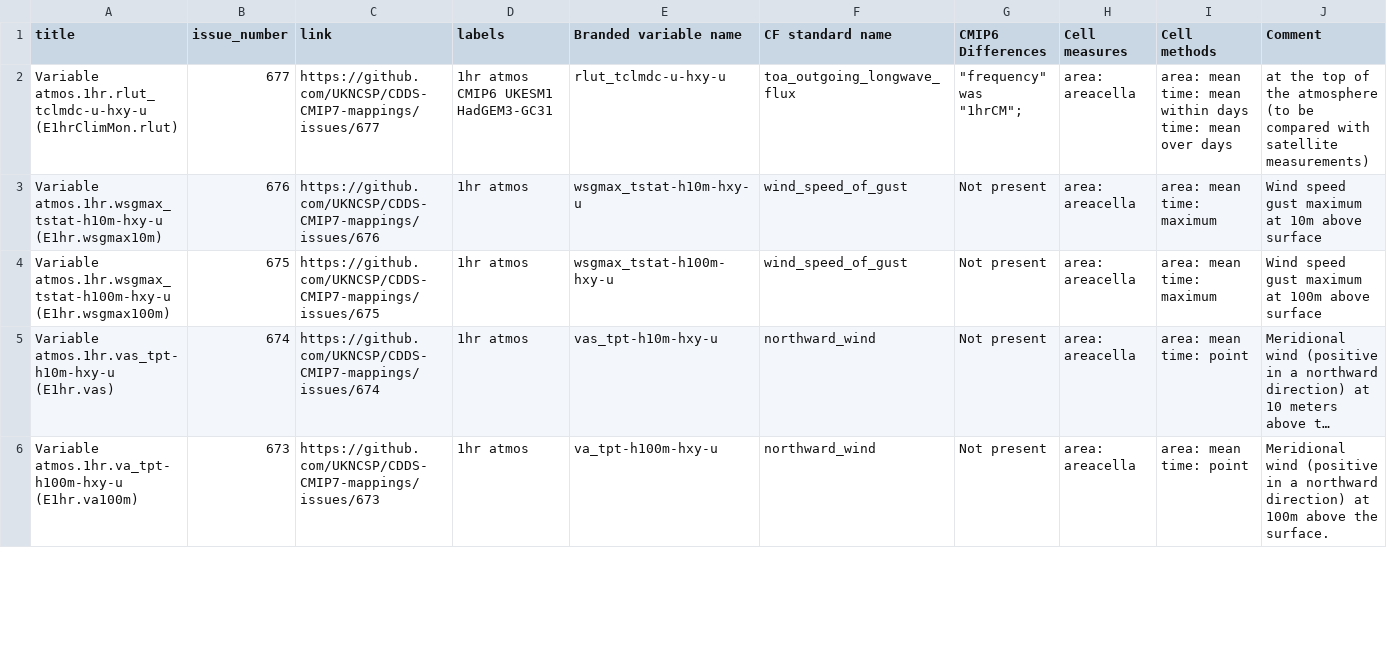
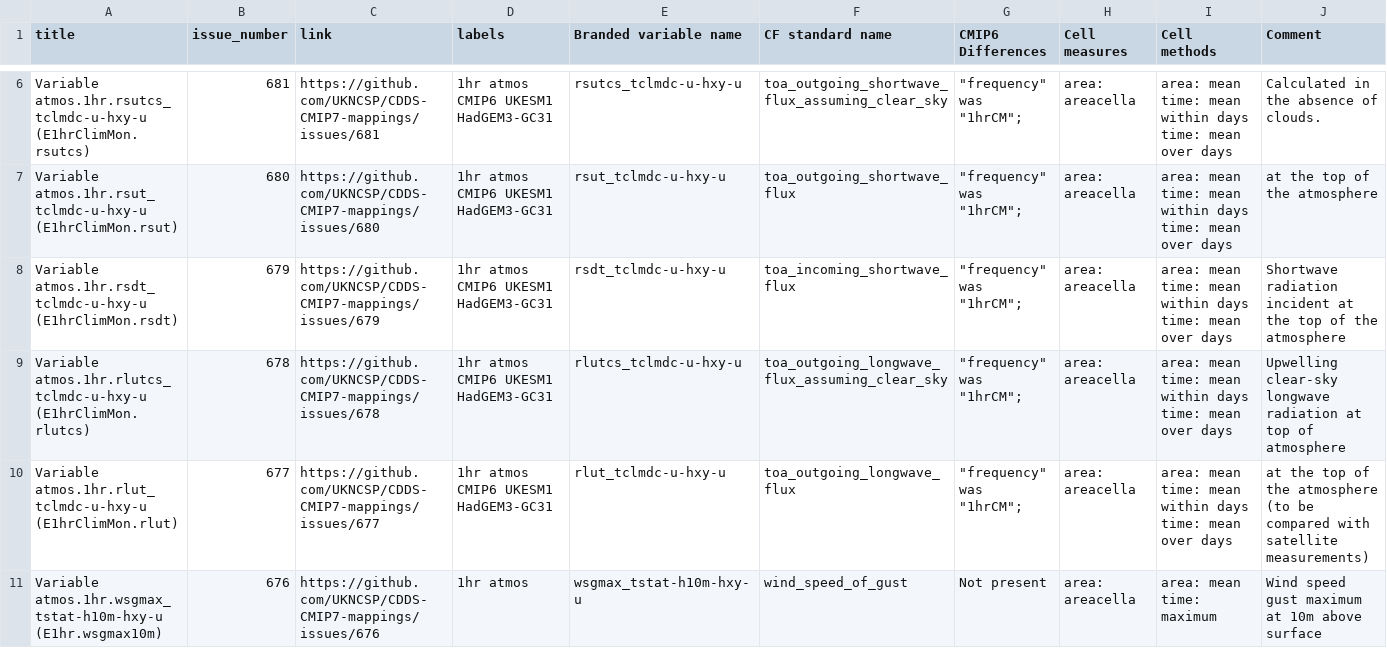
Before and after one commit to mo-gill/CDDS-CMIP7-mappings, a CSV file: data/mappings.csv, drawn as a sheet; only a part is shown, gaps mark what is left out; the shorter side is filled out with more unchanged rows; long unchanged cells end in …; rows hold the shown columns only; the diff covers the shown part only; the diff names each change by its address in the sheet, - before the commit and + after, or states it on an @@ line.

```diff
--- a/data/mappings.csv
+++ b/data/mappings.csv
+row 6: Variable atmos.1hr.rsutcs_tclmdc-u-hxy-u (E1hrClimMon.rsutcs) | 681 | https://github.com/UKNCSP/CDDS-CMIP7-mappings/issues/681 | 1hr atmos CMIP6 UKESM1 HadGEM3-GC31 | rsutcs_tclmdc-u-hxy-u | toa_outgoing_shortwave_flux_assuming_clear_sky | "frequency" was "1hrCM"; | area: areacella | area: mean time: mean within days time: mean over days | Calculated in the absence of clouds.
+row 7: Variable atmos.1hr.rsut_tclmdc-u-hxy-u (E1hrClimMon.rsut) | 680 | https://github.com/UKNCSP/CDDS-CMIP7-mappings/issues/680 | 1hr atmos CMIP6 UKESM1 HadGEM3-GC31 | rsut_tclmdc-u-hxy-u | toa_outgoing_shortwave_flux | "frequency" was "1hrCM"; | area: areacella | area: mean time: mean within days time: mean over days | at the top of the atmosphere
+row 8: Variable atmos.1hr.rsdt_tclmdc-u-hxy-u (E1hrClimMon.rsdt) | 679 | https://github.com/UKNCSP/CDDS-CMIP7-mappings/issues/679 | 1hr atmos CMIP6 UKESM1 HadGEM3-GC31 | rsdt_tclmdc-u-hxy-u | toa_incoming_shortwave_flux | "frequency" was "1hrCM"; | area: areacella | area: mean time: mean within days time: mean over days | Shortwave radiation incident at the top of the atmosphere
+row 9: Variable atmos.1hr.rlutcs_tclmdc-u-hxy-u (E1hrClimMon.rlutcs) | 678 | https://github.com/UKNCSP/CDDS-CMIP7-mappings/issues/678 | 1hr atmos CMIP6 UKESM1 HadGEM3-GC31 | rlutcs_tclmdc-u-hxy-u | toa_outgoing_longwave_flux_assuming_clear_sky | "frequency" was "1hrCM"; | area: areacella | area: mean time: mean within days time: mean over days | Upwelling clear-sky longwave radiation at top of atmosphere
```
Also changed, not shown: 4 added rows elsewhere in this file, data/stash.csv, 1 other file.
